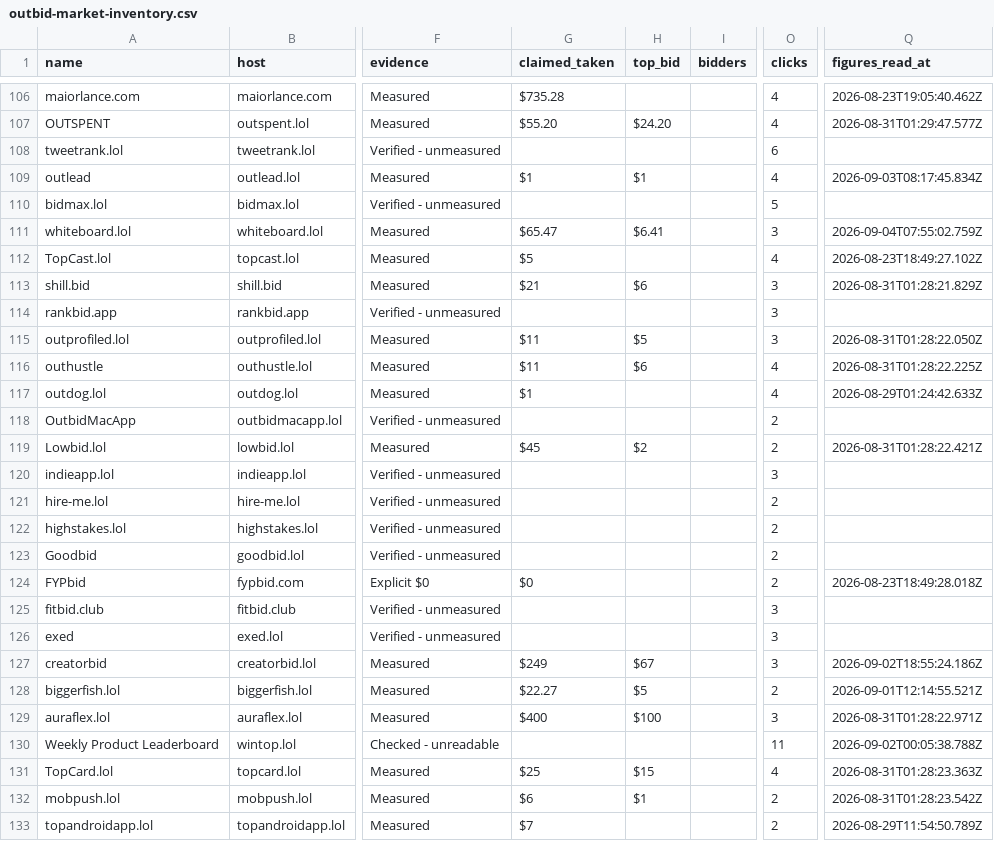
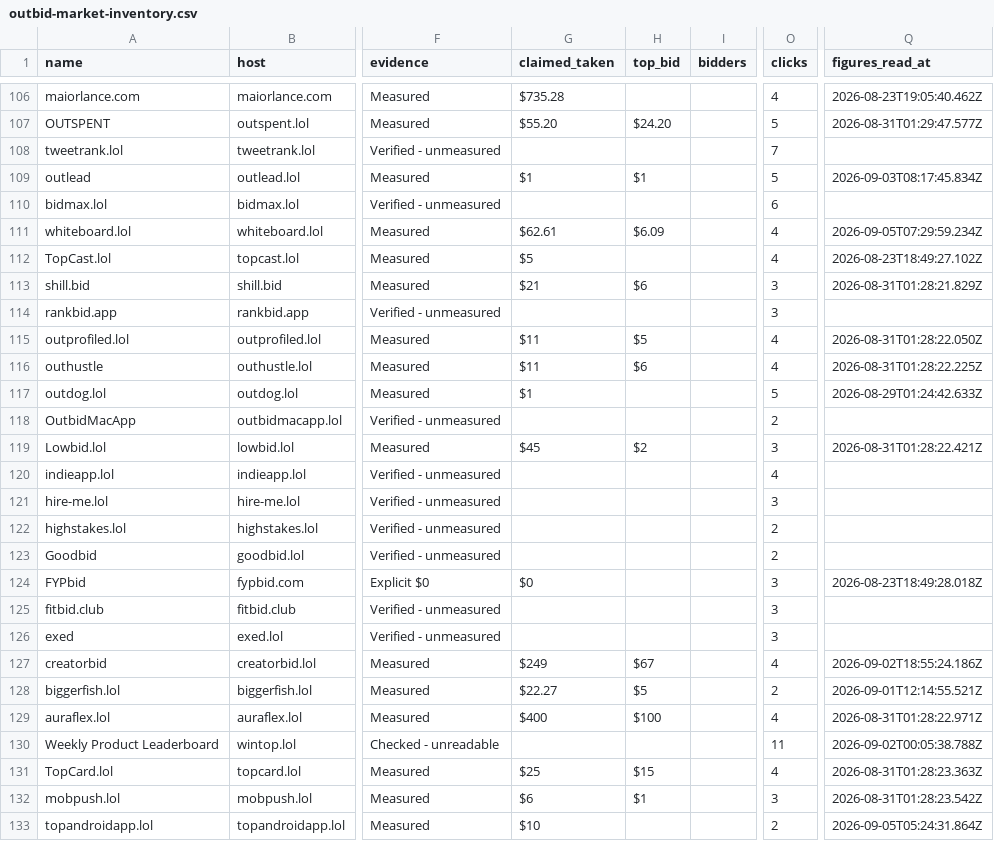
Before and after one commit to clickalex/Outbid.lol_copy_demo, a CSV file: data/outbid-market-inventory.csv, drawn as a sheet; only a part is shown, gaps mark what is left out; the diff covers the shown part only; the diff names each change by its address in the sheet, - before the commit and + after, or states it on an @@ line.

```diff
--- a/data/outbid-market-inventory.csv
+++ b/data/outbid-market-inventory.csv
-O107 (clicks): 4
+O107 (clicks): 5
-O108 (clicks): 6
+O108 (clicks): 7
-O109 (clicks): 4
+O109 (clicks): 5
-O110 (clicks): 5
+O110 (clicks): 6
-G111 (claimed_taken): $65.47
+G111 (claimed_taken): $62.61
-H111 (top_bid): $6.41
+H111 (top_bid): $6.09
-O111 (clicks): 3
+O111 (clicks): 4
-Q111 (figures_read_at): 2026-09-04T07:55:02.759Z
+Q111 (figures_read_at): 2026-09-05T07:29:59.234Z
-O115 (clicks): 3
+O115 (clicks): 4
-O117 (clicks): 4
+O117 (clicks): 5
-O119 (clicks): 2
+O119 (clicks): 3
-O120 (clicks): 3
+O120 (clicks): 4
-O121 (clicks): 2
+O121 (clicks): 3
-O124 (clicks): 2
+O124 (clicks): 3
-O127 (clicks): 3
+O127 (clicks): 4
-O129 (clicks): 3
+O129 (clicks): 4
-O132 (clicks): 2
+O132 (clicks): 3
-G133 (claimed_taken): $7
+G133 (claimed_taken): $10
-Q133 (figures_read_at): 2026-08-29T11:54:50.789Z
+Q133 (figures_read_at): 2026-09-05T05:24:31.864Z
```
Also changed, not shown: 173 edited cells elsewhere in this file, 4 other files.
